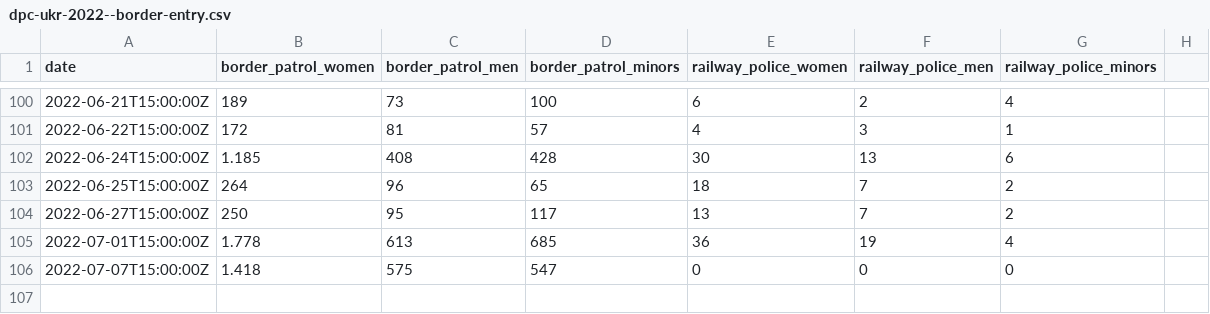
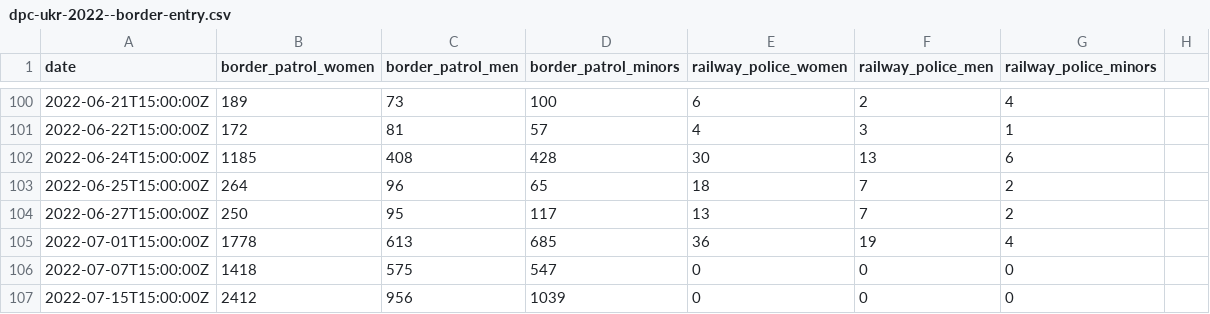
Before and after one commit to pcm-dpc/UKR-2022, a CSV file: data/border-entry/dpc-ukr-2022--border-entry.csv, drawn as a sheet; only a part is shown, gaps mark what is left out.

Commit message:
data update 2022-07-17

```diff
--- a/data/border-entry/dpc-ukr-2022--border-entry.csv
+++ b/data/border-entry/dpc-ukr-2022--border-entry.csv
@@ -101,6 +101,7 @@ date,border_patrol_women,border_patrol_men,border_patrol_minors,railway_police_w
 2022-06-22T15:00:00Z,172,81,57,4,3,1
-2022-06-24T15:00:00Z,1.185,408,428,30,13,6
+2022-06-24T15:00:00Z,1185,408,428,30,13,6
 2022-06-25T15:00:00Z,264,96,65,18,7,2
 2022-06-27T15:00:00Z,250,95,117,13,7,2
-2022-07-01T15:00:00Z,1.778,613,685,36,19,4
-2022-07-07T15:00:00Z,1.418,575,547,0,0,0
+2022-07-01T15:00:00Z,1778,613,685,36,19,4
+2022-07-07T15:00:00Z,1418,575,547,0,0,0
+2022-07-15T15:00:00Z,2412,956,1039,0,0,0
```
Also changed, not shown: 3 other files.
